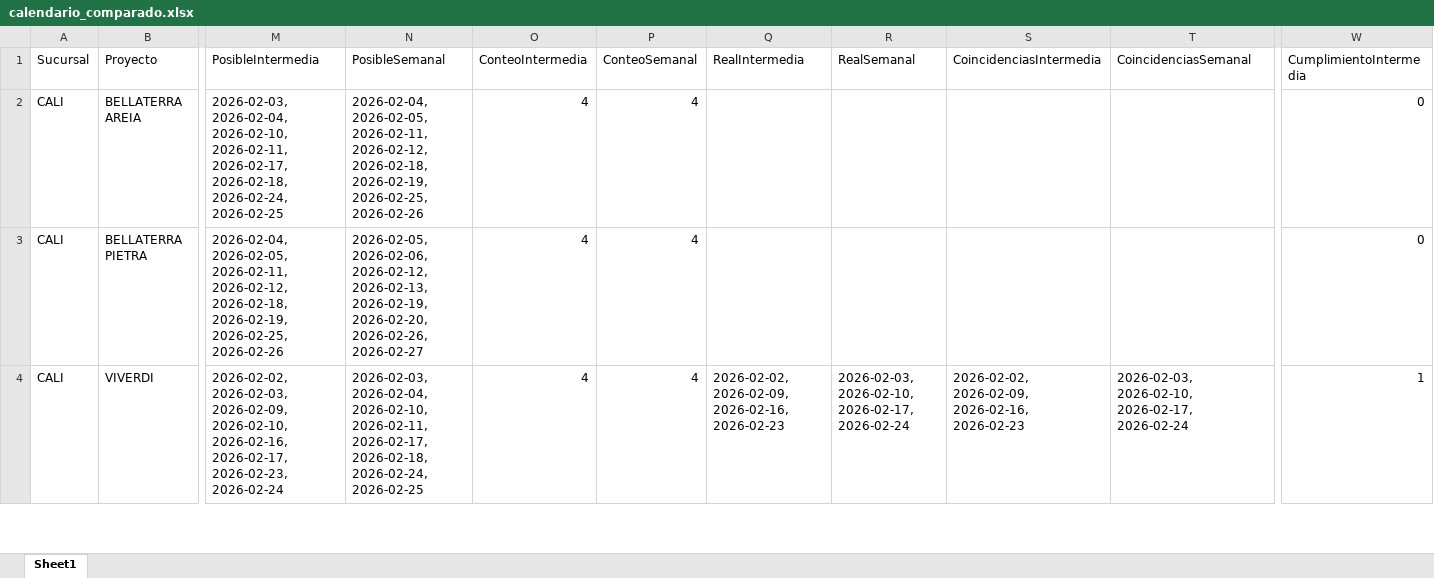
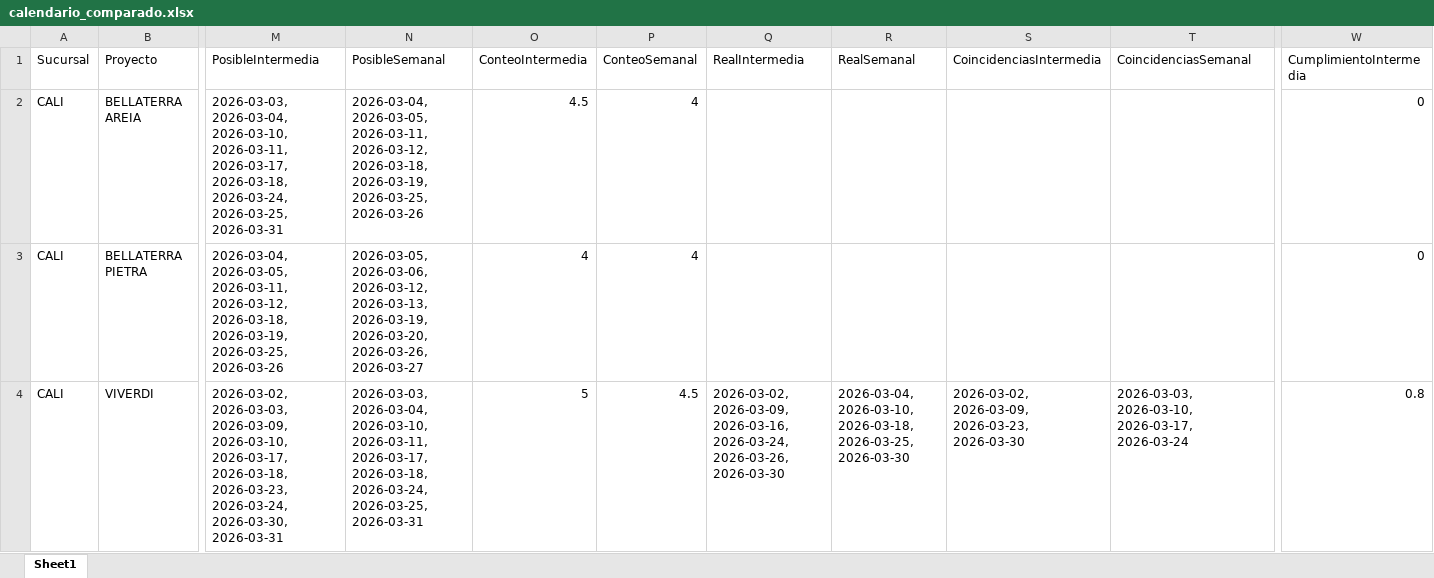
Before and after one commit to leanmarval-ui/CumplimientoActasCali, an Excel workbook: output/calendario_comparado.xlsx, sheet Sheet1, drawn as a sheet; only a part is shown, gaps mark what is left out; values as stored, in another font and other column widths than the file's, no borders; the diff covers the shown part only; the diff names each change by its address in the sheet, - before the commit and + after, or states it on an @@ line.

```diff
--- a/output/calendario_comparado.xlsx (sheet Sheet1)
+++ b/output/calendario_comparado.xlsx (sheet Sheet1)
-M2 (PosibleIntermedia): 2026-02-03, 2026-02-04, 2026-02-10, 2026-02-11, 2026-02-17, 2026-02-18, 2026-02-24, 2026-02-25
+M2 (PosibleIntermedia): 2026-03-03, 2026-03-04, 2026-03-10, 2026-03-11, 2026-03-17, 2026-03-18, 2026-03-24, 2026-03-25, 2026-03-31
-N2 (PosibleSemanal): 2026-02-04, 2026-02-05, 2026-02-11, 2026-02-12, 2026-02-18, 2026-02-19, 2026-02-25, 2026-02-26
+N2 (PosibleSemanal): 2026-03-04, 2026-03-05, 2026-03-11, 2026-03-12, 2026-03-18, 2026-03-19, 2026-03-25, 2026-03-26
-O2 (ConteoIntermedia): 4
+O2 (ConteoIntermedia): 4.5
-M3 (PosibleIntermedia): 2026-02-04, 2026-02-05, 2026-02-11, 2026-02-12, 2026-02-18, 2026-02-19, 2026-02-25, 2026-02-26
+M3 (PosibleIntermedia): 2026-03-04, 2026-03-05, 2026-03-11, 2026-03-12, 2026-03-18, 2026-03-19, 2026-03-25, 2026-03-26
-N3 (PosibleSemanal): 2026-02-05, 2026-02-06, 2026-02-12, 2026-02-13, 2026-02-19, 2026-02-20, 2026-02-26, 2026-02-27
+N3 (PosibleSemanal): 2026-03-05, 2026-03-06, 2026-03-12, 2026-03-13, 2026-03-19, 2026-03-20, 2026-03-26, 2026-03-27
-M4 (PosibleIntermedia): 2026-02-02, 2026-02-03, 2026-02-09, 2026-02-10, 2026-02-16, 2026-02-17, 2026-02-23, 2026-02-24
+M4 (PosibleIntermedia): 2026-03-02, 2026-03-03, 2026-03-09, 2026-03-10, 2026-03-17, 2026-03-18, 2026-03-23, 2026-03-24, 2026-03-30, 2026-03-31
-N4 (PosibleSemanal): 2026-02-03, 2026-02-04, 2026-02-10, 2026-02-11, 2026-02-17, 2026-02-18, 2026-02-24, 2026-02-25
+N4 (PosibleSemanal): 2026-03-03, 2026-03-04, 2026-03-10, 2026-03-11, 2026-03-17, 2026-03-18, 2026-03-24, 2026-03-25, 2026-03-31
-O4 (ConteoIntermedia): 4
+O4 (ConteoIntermedia): 5
-P4 (ConteoSemanal): 4
+P4 (ConteoSemanal): 4.5
-Q4 (RealIntermedia): 2026-02-02, 2026-02-09, 2026-02-16, 2026-02-23
+Q4 (RealIntermedia): 2026-03-02, 2026-03-09, 2026-03-16, 2026-03-24, 2026-03-26, 2026-03-30
-R4 (RealSemanal): 2026-02-03, 2026-02-10, 2026-02-17, 2026-02-24
+R4 (RealSemanal): 2026-03-04, 2026-03-10, 2026-03-18, 2026-03-25, 2026-03-30
-S4 (CoincidenciasIntermedia): 2026-02-02, 2026-02-09, 2026-02-16, 2026-02-23
+S4 (CoincidenciasIntermedia): 2026-03-02, 2026-03-09, 2026-03-23, 2026-03-30
-T4 (CoincidenciasSemanal): 2026-02-03, 2026-02-10, 2026-02-17, 2026-02-24
+T4 (CoincidenciasSemanal): 2026-03-03, 2026-03-10, 2026-03-17, 2026-03-24
-W4 (CumplimientoIntermedia): 1
+W4 (CumplimientoIntermedia): 0.8
```
Also changed, not shown: 22 edited cells elsewhere in this sheet, output/calendario_real.xlsx, output/calendario_teorico.xlsx, 2 other files.
